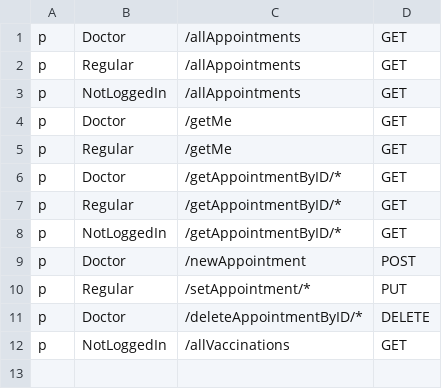
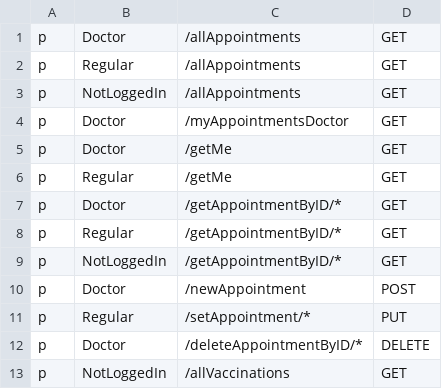
Before and after one commit to WhileTrue-Code/preschool-eadministration, a CSV file: Back-End/healthcare_service/policy.csv, drawn as a sheet; the diff names each change by its address in the sheet, - before the commit and + after, or states it on an @@ line.

Commit message:
Date formating for healthcare

```diff
--- a/Back-End/healthcare_service/policy.csv
+++ b/Back-End/healthcare_service/policy.csv
+row 4: p | Doctor | /myAppointmentsDoctor | GET
```
Also changed, not shown: 18 other files.
